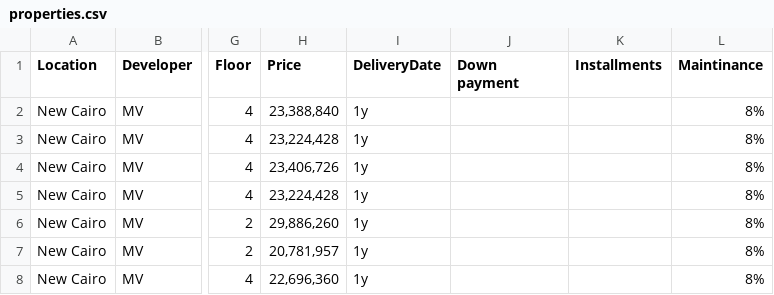
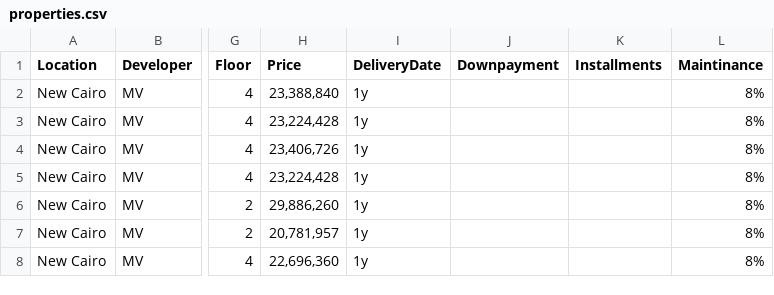
Before and after one commit to itsm0oo/EasyBroker, a CSV file: properties.csv, drawn as a sheet; only a part is shown, gaps mark what is left out; the diff names each change by its address in the sheet, - before the commit and + after, or states it on an @@ line.

```diff
--- a/properties.csv
+++ b/properties.csv
-J1: Down payment
+J1: Downpayment
```
Also changed, not shown: 2 other files.
